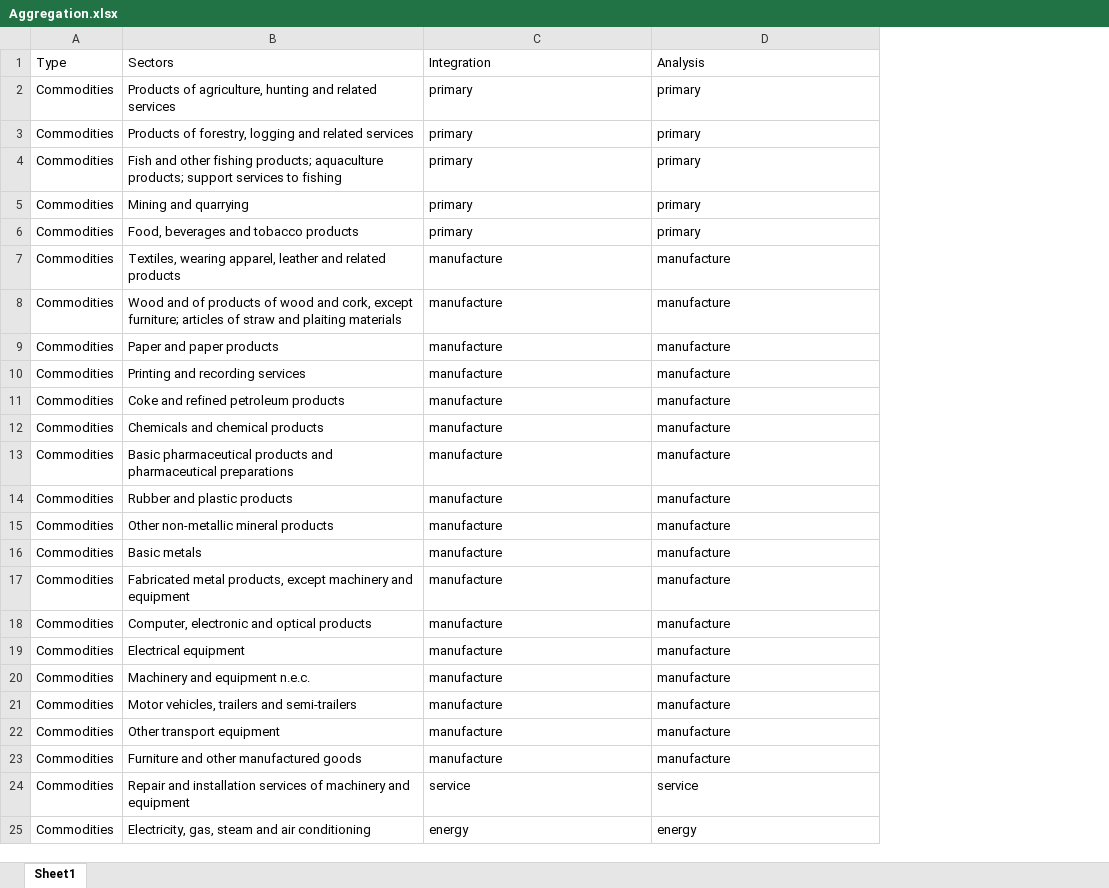
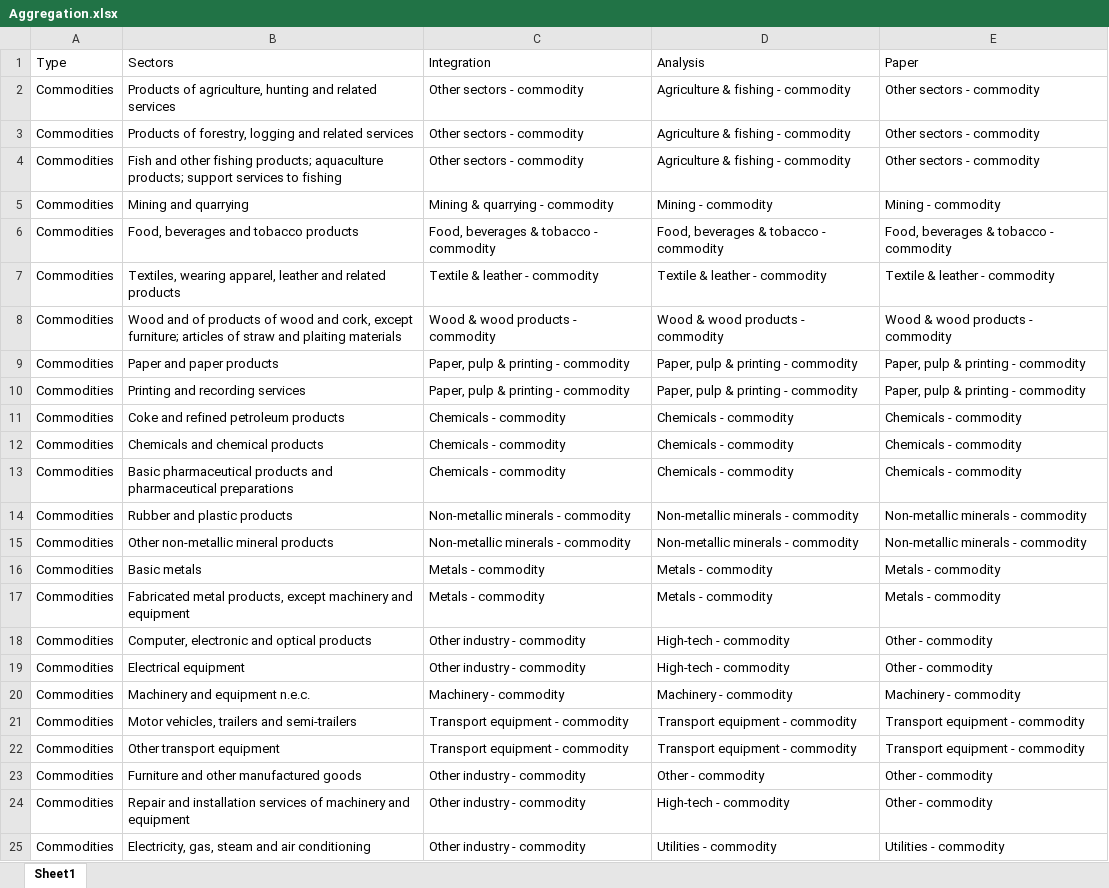
Before and after one commit to nigolred/COVID-19_Impact_on_Italian_GDP, an Excel workbook: Database/Aggregation.xlsx, sheet Sheet1, drawn as a sheet; only a part is shown; values as stored, in another font and other column widths than the file's, no borders; the diff covers the shown part only; the diff names each change by its address in the sheet, - before the commit and + after, or states it on an @@ line.

Commit message:
Paper aggregation results

```diff
--- a/Database/Aggregation.xlsx (sheet Sheet1)
+++ b/Database/Aggregation.xlsx (sheet Sheet1)
+column E (Paper), rows 2-25: Other sectors - commodity | Other sectors - commodity | Other sectors - commodity | Mining - commodity | Food, beverages & tobacco - commodity | Textile & leather - commodity | Wood & wood products - commodity | Paper, pulp & printing - commodity | Paper, pulp & printing - commodity | Chemicals - commodity | Chemicals - commodity | Chemicals - commodity | Non-metallic minerals - commodity | Non-metallic minerals - commodity | Metals - commodity | Metals - commodity | Other - commodity | Other - commodity | Machinery - commodity | Transport equipment - commodity | Transport equipment - commodity | Other - commodity | Other - commodity | Utilities - commodity
-C2:C4 (Integration): primary
+C2:C4 (Integration): Other sectors - commodity
-D2:D4 (Analysis): primary
+D2:D4 (Analysis): Agriculture & fishing - commodity
-C5 (Integration): primary
+C5 (Integration): Mining & quarrying - commodity
-D5 (Analysis): primary
+D5 (Analysis): Mining - commodity
-C6 (Integration): primary
+C6 (Integration): Food, beverages & tobacco - commodity
-D6 (Analysis): primary
+D6 (Analysis): Food, beverages & tobacco - commodity
-C7 (Integration): manufacture
+C7 (Integration): Textile & leather - commodity
-D7 (Analysis): manufacture
+D7 (Analysis): Textile & leather - commodity
-C8 (Integration): manufacture
+C8 (Integration): Wood & wood products - commodity
-D8 (Analysis): manufacture
+D8 (Analysis): Wood & wood products - commodity
-C9:C10 (Integration): manufacture
+C9:C10 (Integration): Paper, pulp & printing - commodity
-D9:D10 (Analysis): manufacture
+D9:D10 (Analysis): Paper, pulp & printing - commodity
-C11:C13 (Integration): manufacture
+C11:C13 (Integration): Chemicals - commodity
-D11:D13 (Analysis): manufacture
+D11:D13 (Analysis): Chemicals - commodity
-C14:C15 (Integration): manufacture
+C14:C15 (Integration): Non-metallic minerals - commodity
-D14:D15 (Analysis): manufacture
+D14:D15 (Analysis): Non-metallic minerals - commodity
-C16:C17 (Integration): manufacture
+C16:C17 (Integration): Metals - commodity
-D16:D17 (Analysis): manufacture
+D16:D17 (Analysis): Metals - commodity
-C18:C19 (Integration): manufacture
+C18:C19 (Integration): Other industry - commodity
-D18:D19 (Analysis): manufacture
+D18:D19 (Analysis): High-tech - commodity
-C20 (Integration): manufacture
+C20 (Integration): Machinery - commodity
-D20 (Analysis): manufacture
+D20 (Analysis): Machinery - commodity
-C21:C22 (Integration): manufacture
+C21:C22 (Integration): Transport equipment - commodity
-D21:D22 (Analysis): manufacture
+D21:D22 (Analysis): Transport equipment - commodity
-C23 (Integration): manufacture
+C23 (Integration): Other industry - commodity
-D23 (Analysis): manufacture
+D23 (Analysis): Other - commodity
-C24 (Integration): service
+C24 (Integration): Other industry - commodity
-D24 (Analysis): service
+D24 (Analysis): High-tech - commodity
-C25 (Integration): energy
+C25 (Integration): Other industry - commodity
-D25 (Analysis): energy
+D25 (Analysis): Utilities - commodity
```
Also changed, not shown: 82 edited cells elsewhere in this sheet, Database/Italy_2014_SUT.xlsx, Database/Italy_2015_SUT.xlsx, 16 other files.
